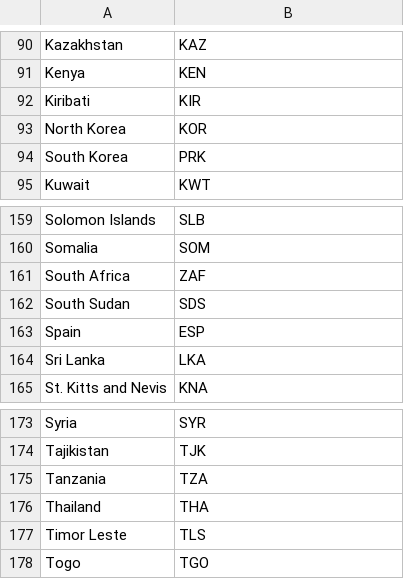
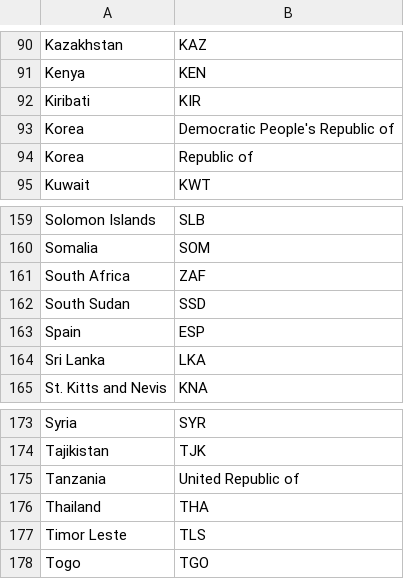
Before and after one commit to HamsalekhaP/GlobalWarmingVis, a CSV file: data/rainfall-countries.csv, drawn as a sheet; only a part is shown, gaps mark what is left out.

Commit message:
csv update

```diff
--- a/data/rainfall-countries.csv
+++ b/data/rainfall-countries.csv
@@ -92,4 +92,4 @@ Kenya,KEN
 Kiribati,KIR
-North Korea,KOR
-South Korea,PRK
+Korea,Democratic People's Republic of
+Korea,Republic of
 Kuwait,KWT
@@ -161,3 +161,3 @@ Somalia,SOM
 South Africa,ZAF
-South Sudan,SDS
+South Sudan,SSD
 Spain,ESP
@@ -174,3 +174,3 @@ Syria,SYR
 Tajikistan,TJK
-Tanzania,TZA
+Tanzania,United Republic of
 Thailand,THA
```
